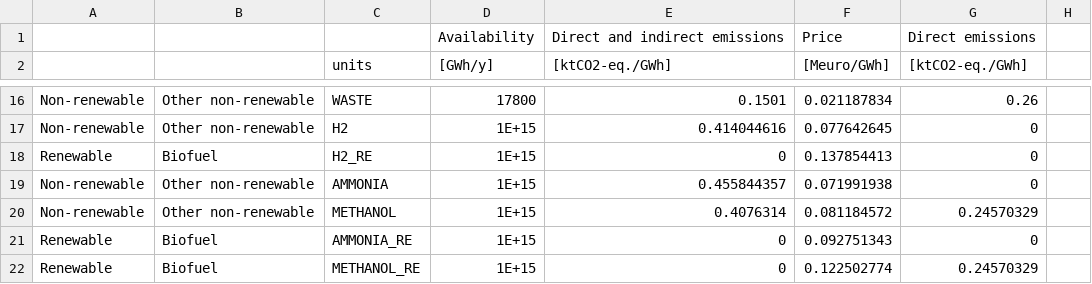
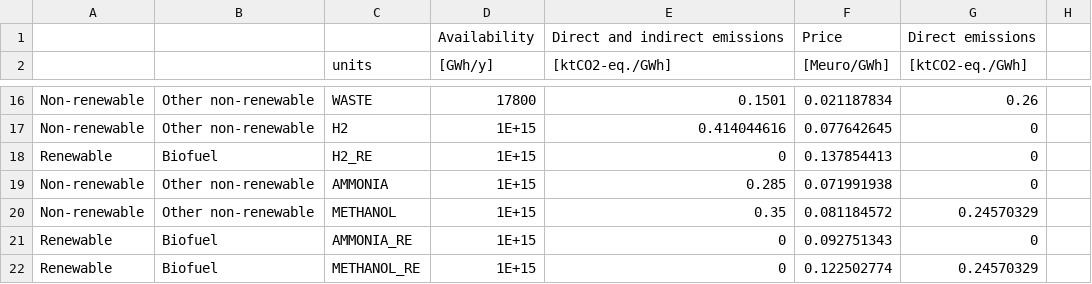
Before and after one commit to pierrevrstrtn/EnergyScope, a CSV file: Data/2020/Resources.csv, drawn as a sheet; only a part is shown, gaps mark what is left out.

```diff
--- a/Data/2020/Resources.csv
+++ b/Data/2020/Resources.csv
@@ -18,4 +18,4 @@ Non-renewable;Other non-renewable;H2;1E+15;0.414044616;0.077642645;0;
 Renewable;Biofuel;H2_RE;1E+15;0;0.137854413;0;
-Non-renewable;Other non-renewable;AMMONIA;1E+15;0.455844357;0.071991938;0;
-Non-renewable;Other non-renewable;METHANOL;1E+15;0.4076314;0.081184572;0.24570329;
+Non-renewable;Other non-renewable;AMMONIA;1E+15;0.285;0.071991938;0;
+Non-renewable;Other non-renewable;METHANOL;1E+15;0.35;0.081184572;0.24570329;
 Renewable;Biofuel;AMMONIA_RE;1E+15;0;0.092751343;0;
```
Also changed, not shown: Data/2020/Layers_in_out.csv.
